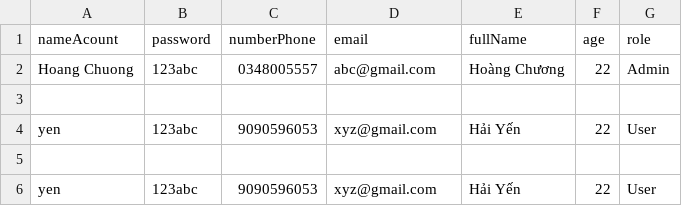
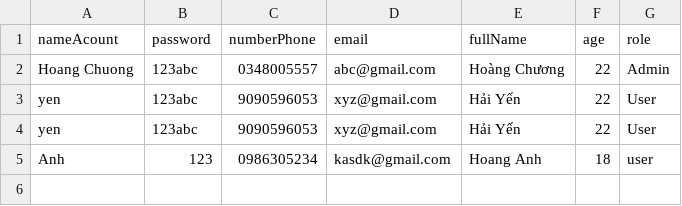
Before and after one commit to chuong0608/CaseStudy-MD2, a CSV file: account.csv, drawn as a sheet; removed rows and columns are numbered as before the commit, all else as after; the diff names each change by its address in the sheet, - before the commit and + after, or states it on an @@ line.

```diff
--- a/account.csv
+++ b/account.csv
-row 3: (empty)
-row 5: (empty)
+row 5: Anh | 123 | 0986305234 | kasdk@gmail.com | Hoang Anh | 18 | user
```
Also changed, not shown: 19 other files.
